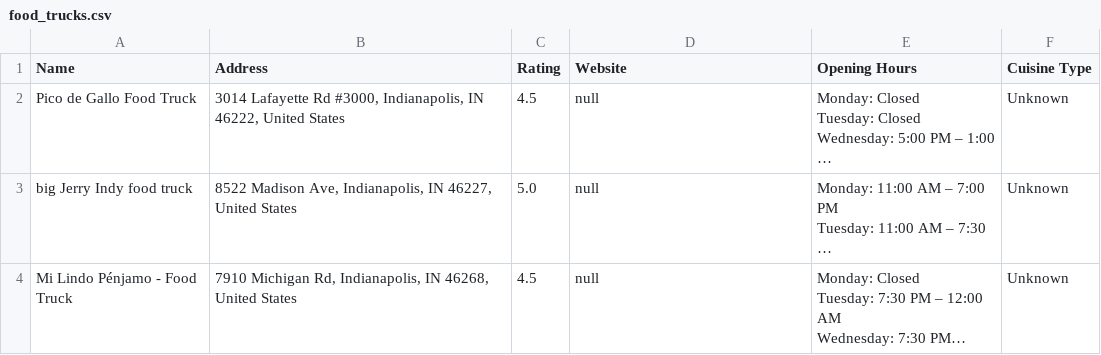
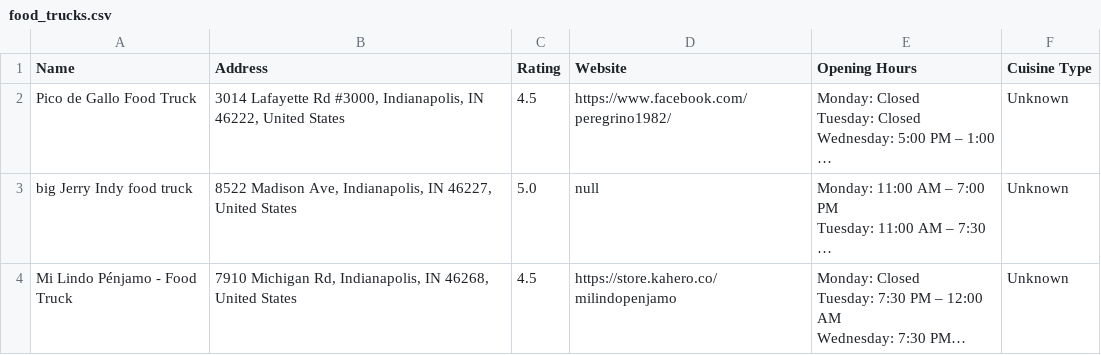
Before and after one commit to RajaATAli/FoodX_Food_Truck_Analysis, a CSV file: food_trucks.csv, drawn as a sheet; long unchanged cells end in …; the diff names each change by its address in the sheet, - before the commit and + after, or states it on an @@ line.

Commit message:
Website extraction with places() API fix

```diff
--- a/food_trucks.csv
+++ b/food_trucks.csv
-D2 (Website): null
+D2 (Website): https://www.facebook.com/peregrino1982/
-D4 (Website): null
+D4 (Website): https://store.kahero.co/milindopenjamo
```
Also changed, not shown: 1 other file.
